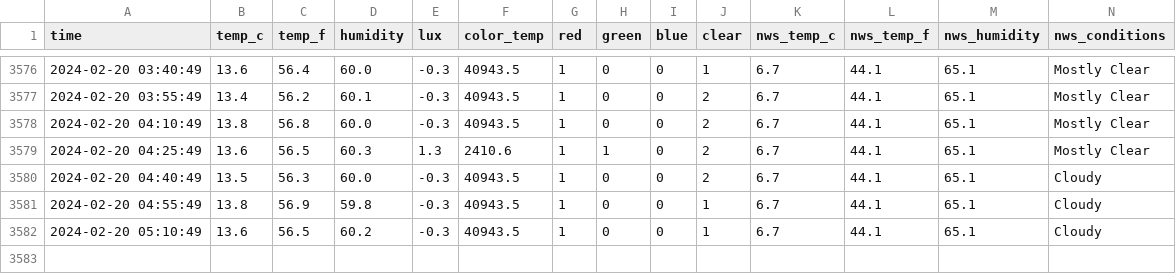
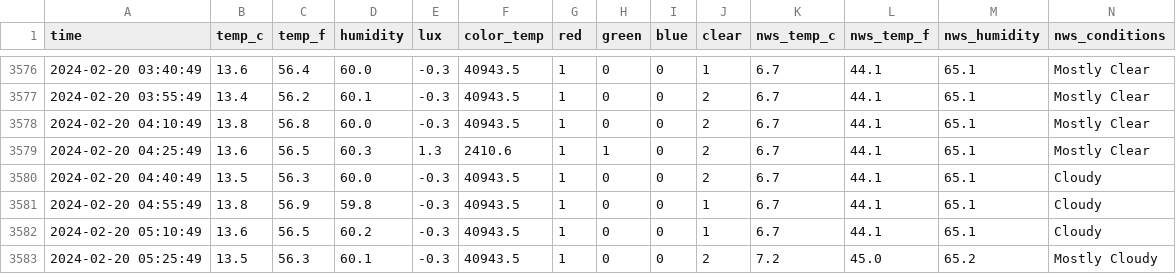
Before and after one commit to emilyanndavis/drafty, a CSV file: _data/all.csv, drawn as a sheet; only a part is shown, gaps mark what is left out; rows hold the shown columns only; the diff names each change by its address in the sheet, - before the commit and + after, or states it on an @@ line.

```diff
--- a/_data/all.csv
+++ b/_data/all.csv
+row 3583: 2024-02-20 05:25:49 | 13.5 | 56.3 | 60.1 | -0.3 | 40943.5 | 1 | 0 | 0 | 2 | 7.2 | 45.0 | 65.2 | Mostly Cloudy
```
Also changed, not shown: 1 other file.
